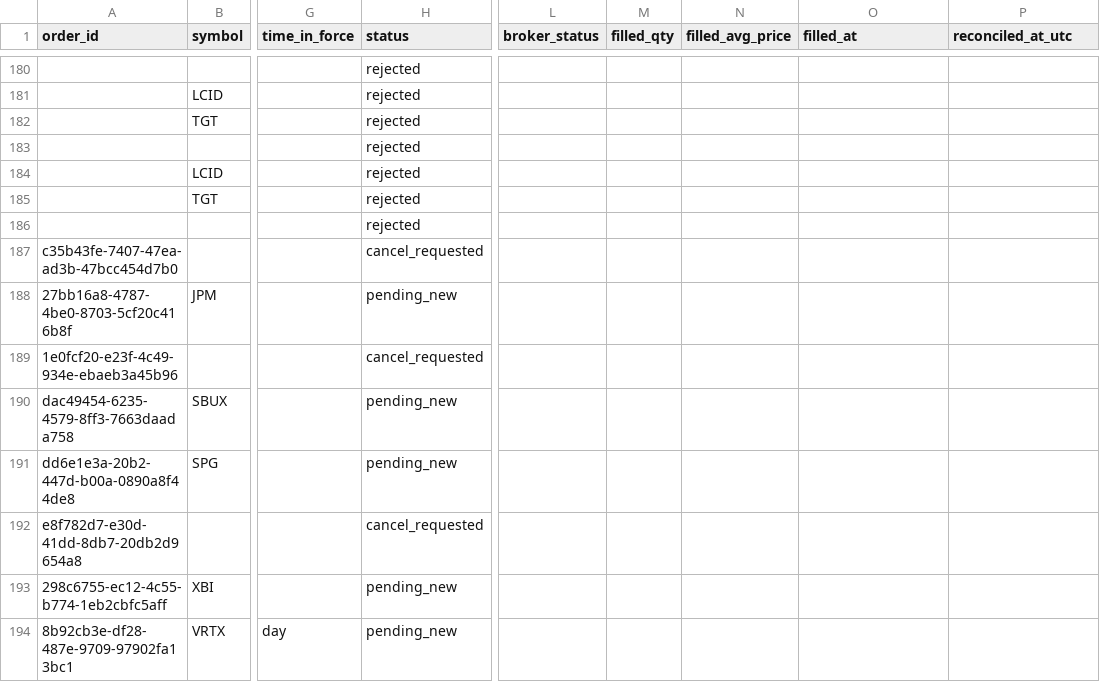
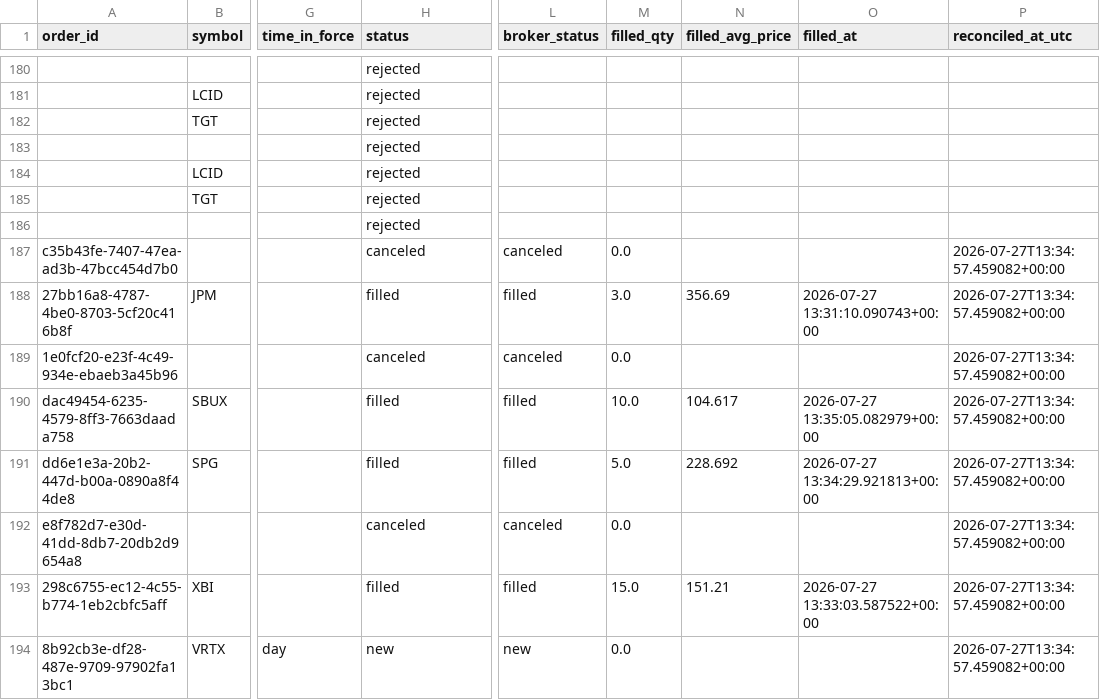
Before and after one commit to 6ixtyn9-sudo/Price, a CSV file: localdata/trade_journal.csv, drawn as a sheet; only a part is shown, gaps mark what is left out; the diff names each change by its address in the sheet, - before the commit and + after, or states it on an @@ line.

Commit message:
fix: update trade journal statuses to filled and canceled with execution details

```diff
--- a/localdata/trade_journal.csv
+++ b/localdata/trade_journal.csv
-H187 (status): cancel_requested
+H187 (status): canceled
-L187 (broker_status): (empty)
+L187 (broker_status): canceled
-M187 (filled_qty): (empty)
+M187 (filled_qty): 0.0
-P187:P194 (reconciled_at_utc): (empty)
+P187:P194 (reconciled_at_utc): 2026-07-27T13:34:57.459082+00:00
-H188 (status): pending_new
+H188 (status): filled
-L188 (broker_status): (empty)
+L188 (broker_status): filled
-M188 (filled_qty): (empty)
+M188 (filled_qty): 3.0
-N188 (filled_avg_price): (empty)
+N188 (filled_avg_price): 356.69
-O188 (filled_at): (empty)
+O188 (filled_at): 2026-07-27 13:31:10.090743+00:00
-H189 (status): cancel_requested
+H189 (status): canceled
-L189 (broker_status): (empty)
+L189 (broker_status): canceled
-M189 (filled_qty): (empty)
+M189 (filled_qty): 0.0
-H190:H191 (status): pending_new
+H190:H191 (status): filled
-L190:L191 (broker_status): (empty)
+L190:L191 (broker_status): filled
-M190 (filled_qty): (empty)
+M190 (filled_qty): 10.0
-N190 (filled_avg_price): (empty)
+N190 (filled_avg_price): 104.617
-O190 (filled_at): (empty)
+O190 (filled_at): 2026-07-27 13:35:05.082979+00:00
-M191 (filled_qty): (empty)
+M191 (filled_qty): 5.0
-N191 (filled_avg_price): (empty)
+N191 (filled_avg_price): 228.692
-O191 (filled_at): (empty)
+O191 (filled_at): 2026-07-27 13:34:29.921813+00:00
-H192 (status): cancel_requested
+H192 (status): canceled
-L192 (broker_status): (empty)
+L192 (broker_status): canceled
-M192 (filled_qty): (empty)
+M192 (filled_qty): 0.0
-H193 (status): pending_new
+H193 (status): filled
-L193 (broker_status): (empty)
+L193 (broker_status): filled
-M193 (filled_qty): (empty)
+M193 (filled_qty): 15.0
-N193 (filled_avg_price): (empty)
+N193 (filled_avg_price): 151.21
-O193 (filled_at): (empty)
+O193 (filled_at): 2026-07-27 13:33:03.587522+00:00
-H194 (status): pending_new
+H194 (status): new
-L194 (broker_status): (empty)
+L194 (broker_status): new
-M194 (filled_qty): (empty)
+M194 (filled_qty): 0.0
```
